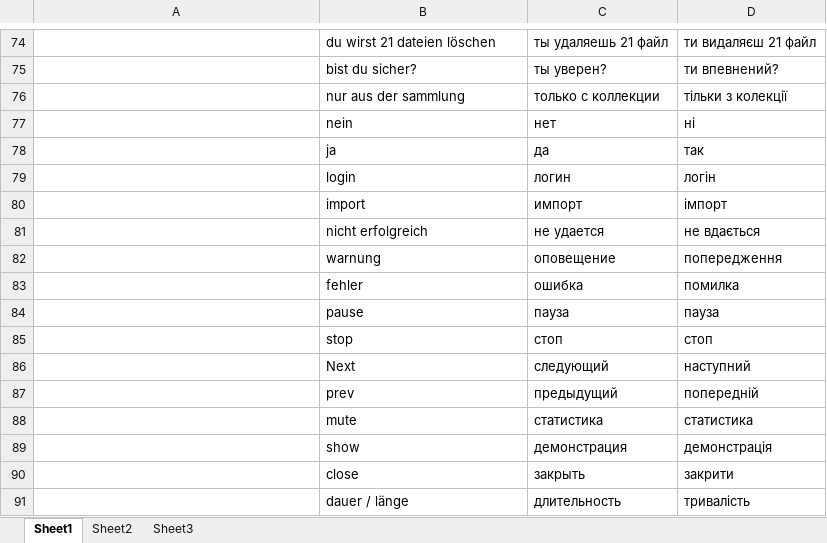
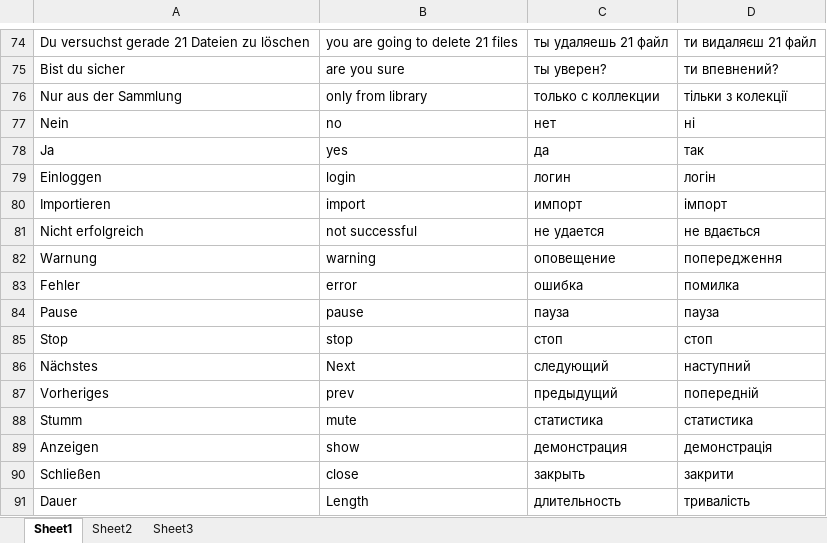
Before and after one commit to shahid334/sayonara-player, an Excel workbook: trunk/sayonara-translation.xlsx, sheet Sheet1, drawn as a sheet; only a part is shown, gaps mark what is left out; values as stored, in another font and other column widths than the file's, no borders; the diff covers the shown part only; the diff names each change by its address in the sheet, - before the commit and + after, or states it on an @@ line.

```diff
--- a/trunk/sayonara-translation.xlsx (sheet Sheet1)
+++ b/trunk/sayonara-translation.xlsx (sheet Sheet1)
-A74: (empty)
+A74: Du versuchst gerade 21 Dateien zu löschen
-B74: du wirst 21 dateien löschen
+B74: you are going to delete 21 files
-A75: (empty)
+A75: Bist du sicher
-B75: bist du sicher?
+B75: are you sure
-A76: (empty)
+A76: Nur aus der Sammlung
-B76: nur aus der sammlung
+B76: only from library
-A77: (empty)
+A77: Nein
-B77: nein
+B77: no
-A78: (empty)
+A78: Ja
-B78: ja
+B78: yes
-A79: (empty)
+A79: Einloggen
-A80: (empty)
+A80: Importieren
-A81: (empty)
+A81: Nicht erfolgreich
-B81: nicht erfolgreich
+B81: not successful
-A82: (empty)
+A82: Warnung
-B82: warnung
+B82: warning
-A83: (empty)
+A83: Fehler
-B83: fehler
+B83: error
-A84: (empty)
+A84: Pause
-A85: (empty)
+A85: Stop
-A86: (empty)
+A86: Nächstes
-A87: (empty)
+A87: Vorheriges
-A88: (empty)
+A88: Stumm
-A89: (empty)
+A89: Anzeigen
-A90: (empty)
+A90: Schließen
-A91: (empty)
+A91: Dauer
-B91: dauer / länge
+B91: Length
```
Also changed, not shown: 48 added rows, 48 removed rows and 4 edited cells elsewhere in this sheet, 31 other files.
